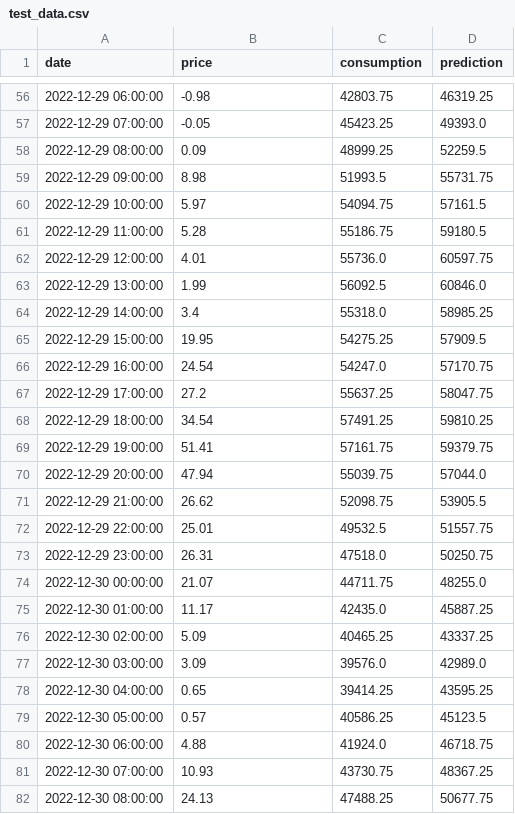
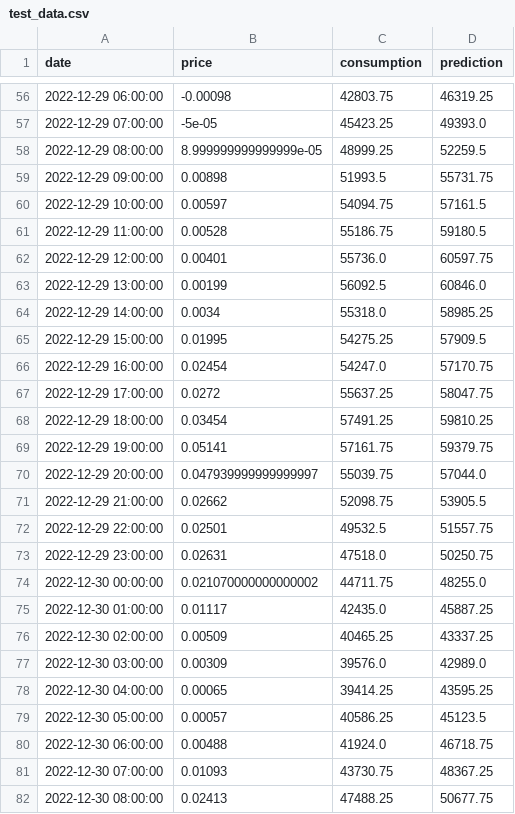
Before and after one commit to novatc/EnerGAIN, a CSV file: data/in-use/test_data.csv, drawn as a sheet; only a part is shown, gaps mark what is left out; the diff covers the shown part only.

```diff
--- a/data/in-use/test_data.csv
+++ b/data/in-use/test_data.csv
@@ -56,27 +56,27 @@ date,price,consumption,prediction
-2022-12-29 06:00:00,-0.98,42803.75,46319.25
-2022-12-29 07:00:00,-0.05,45423.25,49393.0
-2022-12-29 08:00:00,0.09,48999.25,52259.5
-2022-12-29 09:00:00,8.98,51993.5,55731.75
-2022-12-29 10:00:00,5.97,54094.75,57161.5
-2022-12-29 11:00:00,5.28,55186.75,59180.5
-2022-12-29 12:00:00,4.01,55736.0,60597.75
-2022-12-29 13:00:00,1.99,56092.5,60846.0
-2022-12-29 14:00:00,3.4,55318.0,58985.25
-2022-12-29 15:00:00,19.95,54275.25,57909.5
-2022-12-29 16:00:00,24.54,54247.0,57170.75
-2022-12-29 17:00:00,27.2,55637.25,58047.75
-2022-12-29 18:00:00,34.54,57491.25,59810.25
-2022-12-29 19:00:00,51.41,57161.75,59379.75
-2022-12-29 20:00:00,47.94,55039.75,57044.0
-2022-12-29 21:00:00,26.62,52098.75,53905.5
-2022-12-29 22:00:00,25.01,49532.5,51557.75
-2022-12-29 23:00:00,26.31,47518.0,50250.75
-2022-12-30 00:00:00,21.07,44711.75,48255.0
-2022-12-30 01:00:00,11.17,42435.0,45887.25
-2022-12-30 02:00:00,5.09,40465.25,43337.25
-2022-12-30 03:00:00,3.09,39576.0,42989.0
-2022-12-30 04:00:00,0.65,39414.25,43595.25
-2022-12-30 05:00:00,0.57,40586.25,45123.5
-2022-12-30 06:00:00,4.88,41924.0,46718.75
-2022-12-30 07:00:00,10.93,43730.75,48367.25
-2022-12-30 08:00:00,24.13,47488.25,50677.75
+2022-12-29 06:00:00,-0.00098,42803.75,46319.25
+2022-12-29 07:00:00,-5e-05,45423.25,49393.0
+2022-12-29 08:00:00,8.999999999999999e-05,48999.25,52259.5
+2022-12-29 09:00:00,0.00898,51993.5,55731.75
+2022-12-29 10:00:00,0.00597,54094.75,57161.5
+2022-12-29 11:00:00,0.00528,55186.75,59180.5
+2022-12-29 12:00:00,0.00401,55736.0,60597.75
+2022-12-29 13:00:00,0.00199,56092.5,60846.0
+2022-12-29 14:00:00,0.0034,55318.0,58985.25
+2022-12-29 15:00:00,0.01995,54275.25,57909.5
+2022-12-29 16:00:00,0.02454,54247.0,57170.75
+2022-12-29 17:00:00,0.0272,55637.25,58047.75
+2022-12-29 18:00:00,0.03454,57491.25,59810.25
+2022-12-29 19:00:00,0.05141,57161.75,59379.75
+2022-12-29 20:00:00,0.047939999999999997,55039.75,57044.0
+2022-12-29 21:00:00,0.02662,52098.75,53905.5
+2022-12-29 22:00:00,0.02501,49532.5,51557.75
+2022-12-29 23:00:00,0.02631,47518.0,50250.75
+2022-12-30 00:00:00,0.021070000000000002,44711.75,48255.0
+2022-12-30 01:00:00,0.01117,42435.0,45887.25
+2022-12-30 02:00:00,0.00509,40465.25,43337.25
+2022-12-30 03:00:00,0.00309,39576.0,42989.0
+2022-12-30 04:00:00,0.00065,39414.25,43595.25
+2022-12-30 05:00:00,0.00057,40586.25,45123.5
+2022-12-30 06:00:00,0.00488,41924.0,46718.75
+2022-12-30 07:00:00,0.01093,43730.75,48367.25
+2022-12-30 08:00:00,0.02413,47488.25,50677.75
```
Also changed, not shown: 91 edited cells elsewhere in this file, 6 other files.
